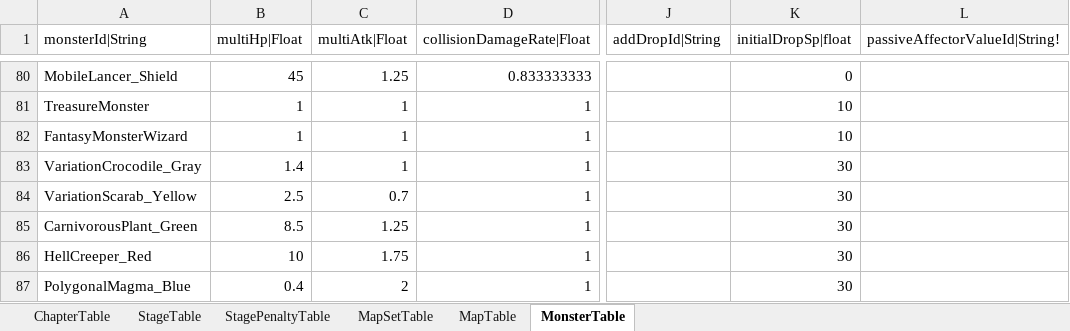
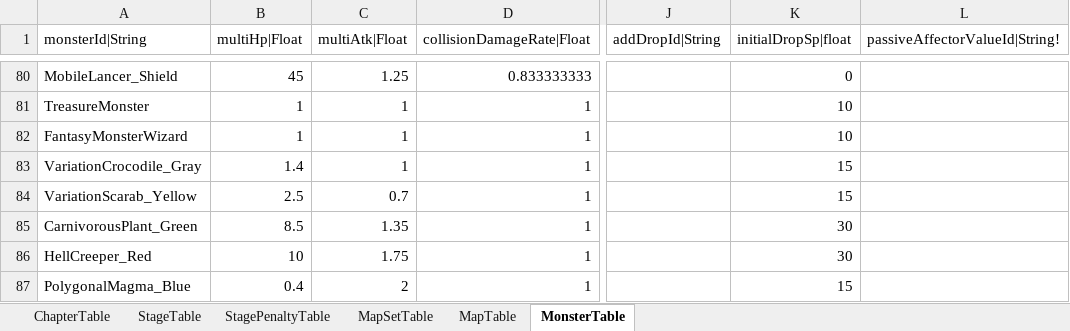
Before and after one commit to hayannal/ProjectNoname, an Excel workbook: Excel/Stage.xlsx, sheet MonsterTable, drawn as a sheet; only a part is shown, gaps mark what is left out; values as stored, in another font and other column widths than the file's, no borders; conditional formats not drawn; the diff names each change by its address in the sheet, - before the commit and + after, or states it on an @@ line.

```diff
--- a/Excel/Stage.xlsx (sheet MonsterTable)
+++ b/Excel/Stage.xlsx (sheet MonsterTable)
-K83:K84 (initialDropSp|float): 30
+K83:K84 (initialDropSp|float): 15
-C85 (multiAtk|Float): 1.25
+C85 (multiAtk|Float): 1.35
-K87 (initialDropSp|float): 30
+K87 (initialDropSp|float): 15
```
Also changed, not shown: Excel/NodeWar.xlsx, Excel/작업NodeWar.xlsx, 6 other files.
